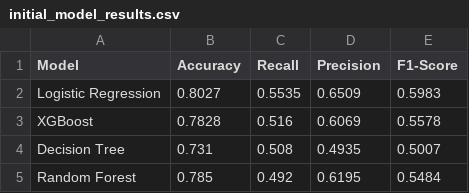
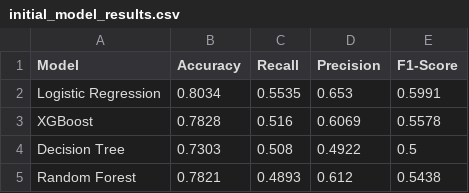
Before and after one commit to vitaliyarkhanhelski/Telco-Project-ML, a CSV file: data/initial_model_results.csv, drawn as a sheet.

```diff
--- a/data/initial_model_results.csv
+++ b/data/initial_model_results.csv
@@ -1,5 +1,5 @@
 Model,Accuracy,Recall,Precision,F1-Score
-Logistic Regression,0.8027,0.5535,0.6509,0.5983
+Logistic Regression,0.8034,0.5535,0.653,0.5991
 XGBoost,0.7828,0.516,0.6069,0.5578
-Decision Tree,0.731,0.508,0.4935,0.5007
-Random Forest,0.785,0.492,0.6195,0.5484
+Decision Tree,0.7303,0.508,0.4922,0.5
+Random Forest,0.7821,0.4893,0.612,0.5438
```
Also changed, not shown: data/tuned_model_results.csv, 18 other files.
